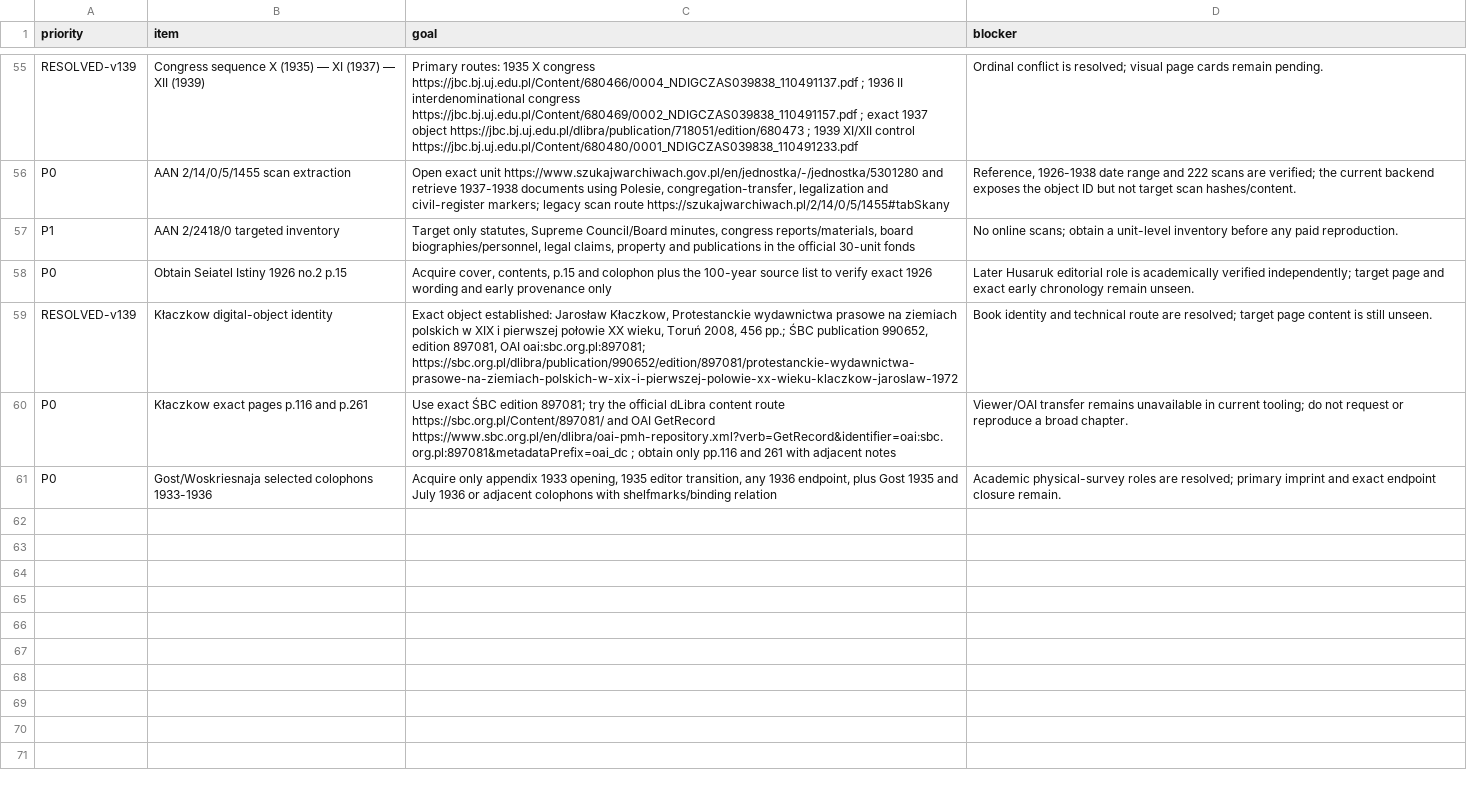
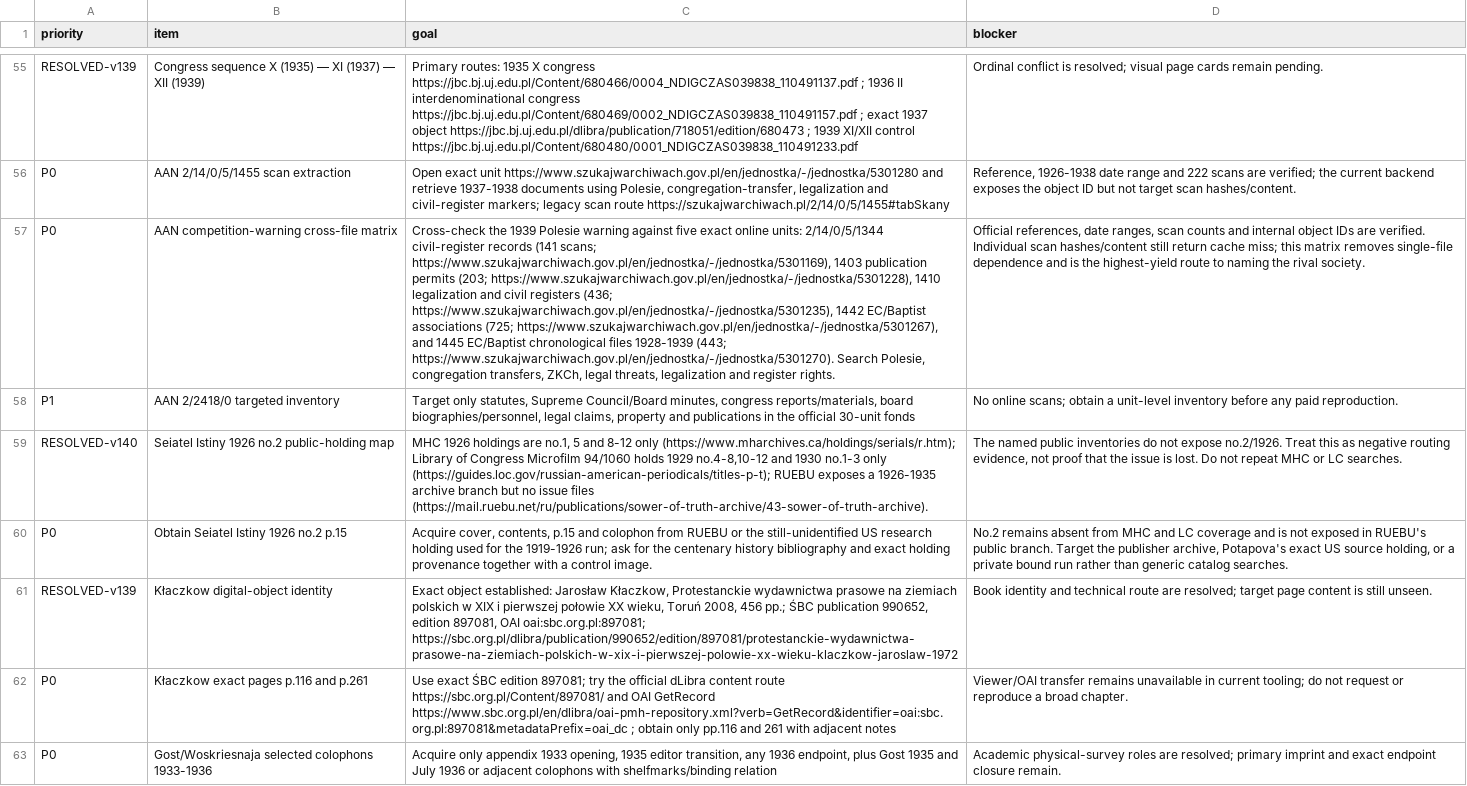
Before and after one commit to FedorMilovanov/Research, a CSV file: БАПТИСТЫ РОССИИ/baptists_v120_TRUE_GROUPED/data/NEXT_MICROBATCH.csv, drawn as a sheet; only a part is shown, gaps mark what is left out; addresses are those after the commit; the diff names each change by its address in the sheet, - before the commit and + after, or states it on an @@ line.

Commit message:
research(baptists): add AAN cross-file and Seiatel routes v140

```diff
--- a/БАПТИСТЫ РОССИИ/baptists_v120_TRUE_GROUPED/data/NEXT_MICROBATCH.csv
+++ b/БАПТИСТЫ РОССИИ/baptists_v120_TRUE_GROUPED/data/NEXT_MICROBATCH.csv
+row 57: P0 | AAN competition-warning cross-file matrix | Cross-check the 1939 Polesie warning against five exact online units: 2/14/0/5/1344 civil-register records (141 scans; https://www.szukajwarchiwach.gov.pl/en/jednostka/-/jednostka/5301169), 1403 publication permits (203; https://www.szukajwarchiwach.gov.pl/en/jednostka/-/jednostka/5301228), 1410 legalization and civil registers (436; https://www.szukajwarchiwach.gov.pl/en/jednostka/-/jednostka/5301235), 1442 EC/Baptist associations (725; https://www.szukajwarchiwach.gov.pl/en/jednostka/-/jednostka/5301267), and 1445 EC/Baptist chronological files 1928-1939 (443; https://www.szukajwarchiwach.gov.pl/en/jednostka/-/jednostka/5301270). Search Polesie, congregation transfers, ZKCh, legal threats, legalization and register rights. | Official references, date ranges, scan counts and internal object IDs are verified. Individual scan hashes/content still return cache miss; this matrix removes single-file dependence and is the highest-yield route to naming the rival society.
+row 59: RESOLVED-v140 | Seiatel Istiny 1926 no.2 public-holding map | MHC 1926 holdings are no.1, 5 and 8-12 only (https://www.mharchives.ca/holdings/serials/r.htm); Library of Congress Microfilm 94/1060 holds 1929 no.4-8,10-12 and 1930 no.1-3 only (https://guides.loc.gov/russian-american-periodicals/titles-p-t); RUEBU exposes a 1926-1935 archive branch but no issue files (https://mail.ruebu.net/ru/publications/sower-of-truth-archive/43-sower-of-truth-archive). | The named public inventories do not expose no.2/1926. Treat this as negative routing evidence, not proof that the issue is lost. Do not repeat MHC or LC searches.
-C60 (goal): …and colophon plus the 100-year source list to verify exact 1926 wording and early provenance only
+C60 (goal): …and colophon from RUEBU or the still-unidentified US research holding used for the 1919-1926 run; ask for the centenary history bibliography and exact holding provenance together with a control image.
-D60 (blocker): Later Husaruk editorial role is academically verified independently; target page and exact early chronology remain unseen.
+D60 (blocker): No.2 remains absent from MHC and LC coverage and is not exposed in RUEBU's public branch. Target the publisher archive, Potapova's exact US source holding, or a private bound run rather than generic catalog searches.
```
